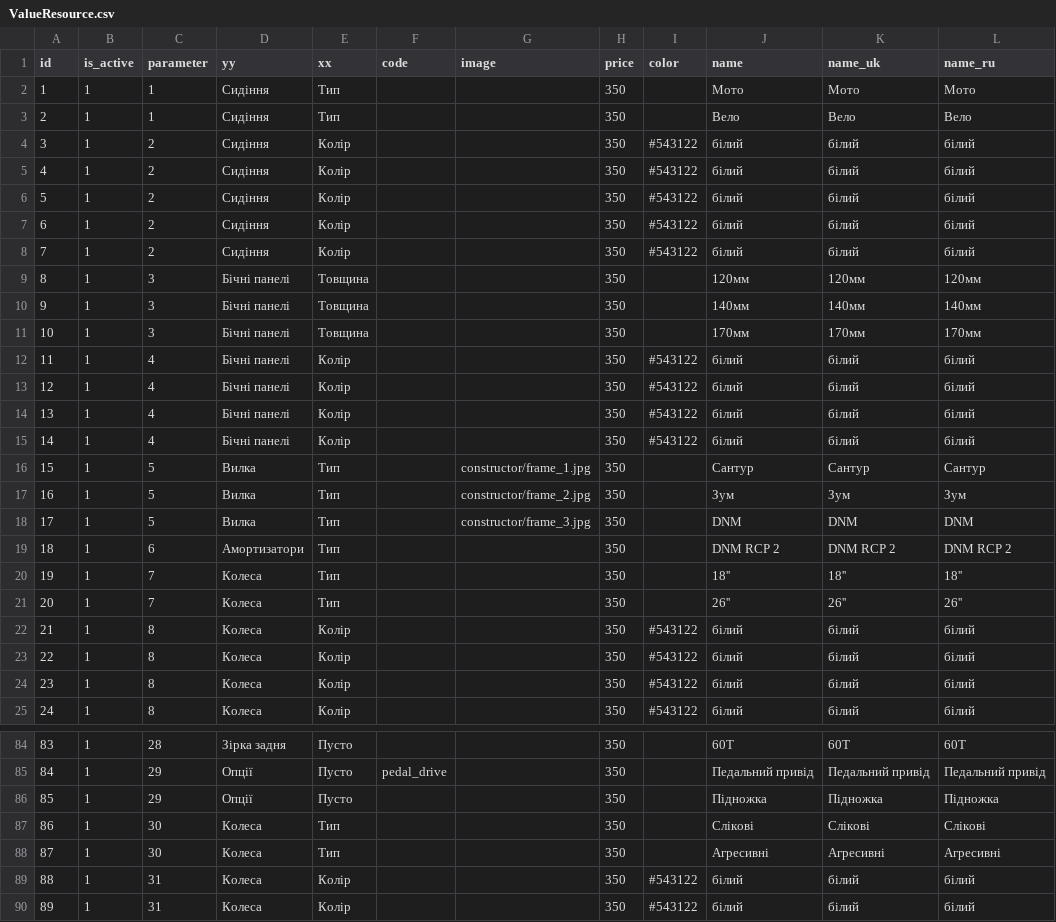
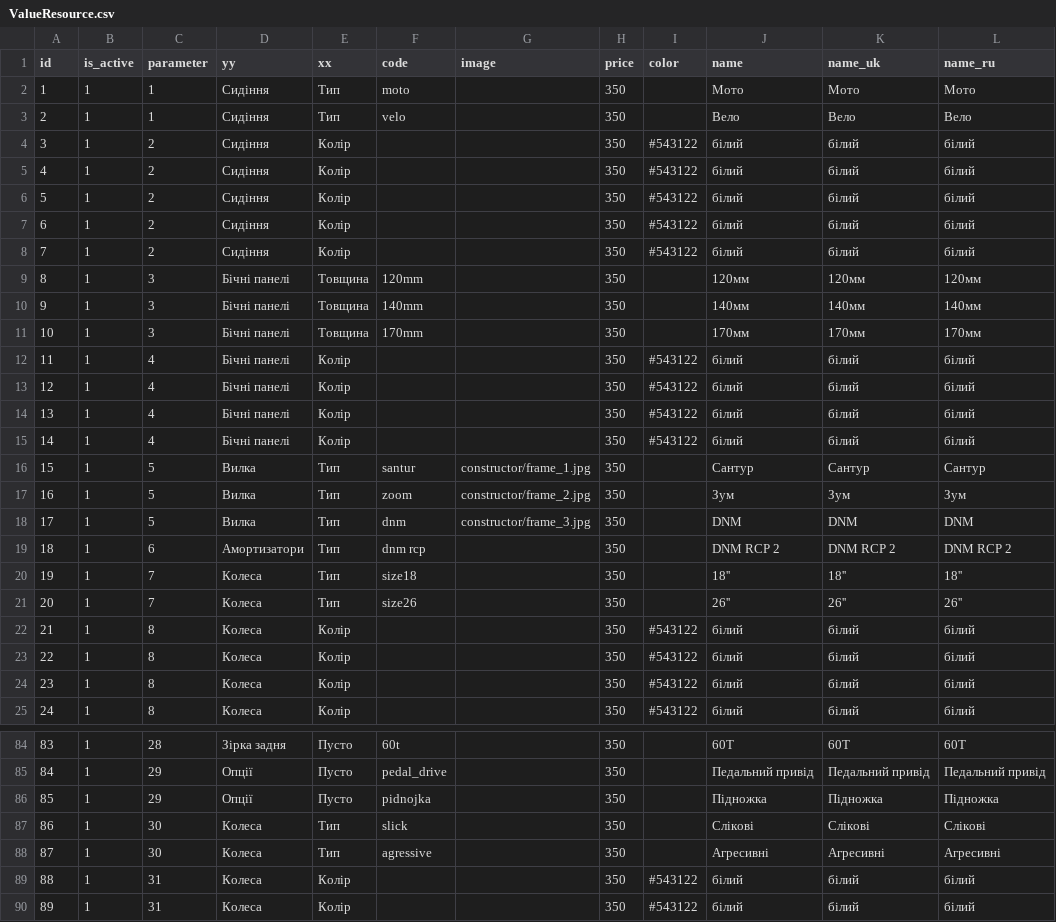
Before and after one commit to jurgeon018/old_eleek, a CSV file: import/constructor/ValueResource.csv, drawn as a sheet; only a part is shown, gaps mark what is left out; the diff covers the shown part only; the diff names each change by its address in the sheet, - before the commit and + after, or states it on an @@ line.

```diff
--- a/import/constructor/ValueResource.csv
+++ b/import/constructor/ValueResource.csv
-F2 (code): (empty)
+F2 (code): moto
-F3 (code): (empty)
+F3 (code): velo
-F9 (code): (empty)
+F9 (code): 120mm
-F10 (code): (empty)
+F10 (code): 140mm
-F11 (code): (empty)
+F11 (code): 170mm
-F16 (code): (empty)
+F16 (code): santur
-F17 (code): (empty)
+F17 (code): zoom
-F18 (code): (empty)
+F18 (code): dnm
-F19 (code): (empty)
+F19 (code): dnm rcp
-F20 (code): (empty)
+F20 (code): size18
-F21 (code): (empty)
+F21 (code): size26
-F84 (code): (empty)
+F84 (code): 60t
-F86 (code): (empty)
+F86 (code): pidnojka
-F87 (code): (empty)
+F87 (code): slick
-F88 (code): (empty)
+F88 (code): agressive
```
Also changed, not shown: 53 edited cells elsewhere in this file.
